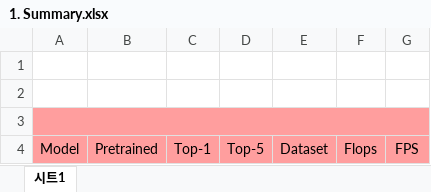
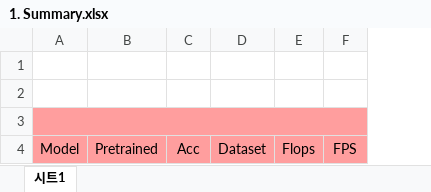
Before and after one commit to ByungHyun21/M-fast, an Excel workbook: model/1. Summary.xlsx, sheet 시트1, drawn as a sheet; only a part is shown; values as stored, in another font and other column widths than the file's, no borders; removed rows and columns are numbered as before the commit, all else as after; the diff names each change by its address in the sheet, - before the commit and + after, or states it on an @@ line.

```diff
--- a/model/1. Summary.xlsx (sheet 시트1)
+++ b/model/1. Summary.xlsx (sheet 시트1)
-column C, row 4: Top-1
-column D, row 4: Top-5
+column C, row 4: Acc
```
Also changed, not shown: 5 other files.
